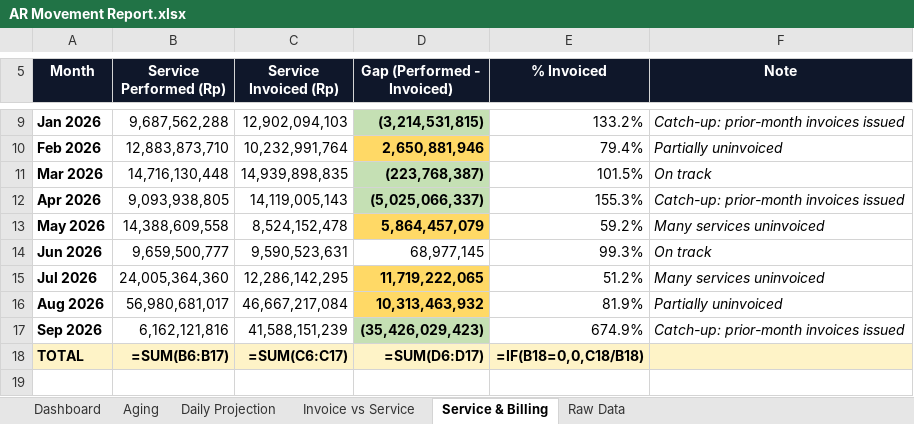
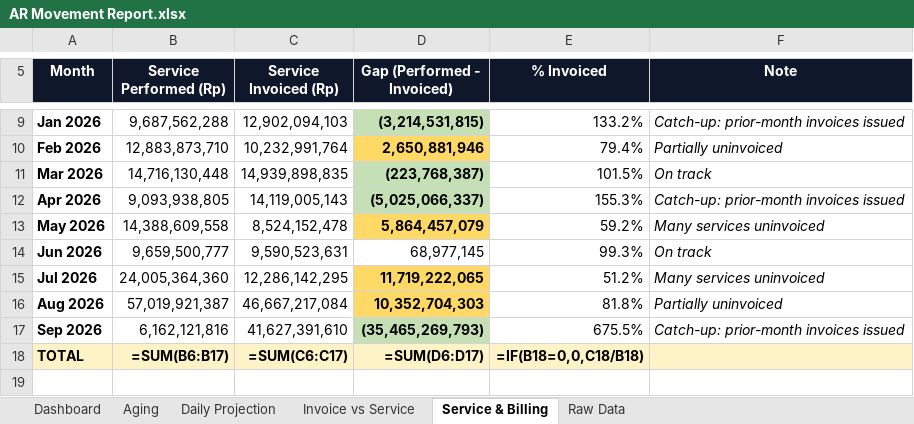
Before and after one commit to finmanagerindonesia-dev/psi-ar-dashboard, an Excel workbook: AR Movement Report.xlsx, sheet Service & Billing, drawn as a sheet; only a part is shown, gaps mark what is left out; values as stored, in another font and other column widths than the file's, no borders; formulas without a stored value are shown as written; charts and pictures not drawn; the diff names each change by its address in the sheet, - before the commit and + after, or states it on an @@ line.

```diff
--- a/AR Movement Report.xlsx (sheet Service & Billing)
+++ b/AR Movement Report.xlsx (sheet Service & Billing)
-B16 (Service Performed (Rp)): 56,980,681,017
+B16 (Service Performed (Rp)): 57,019,921,387
-D16 (Gap (Performed - Invoiced)): 10,313,463,932
+D16 (Gap (Performed - Invoiced)): 10,352,704,303
-E16 (% Invoiced): 81.9%
+E16 (% Invoiced): 81.8%
-C17 (Service Invoiced (Rp)): 41,588,151,239
+C17 (Service Invoiced (Rp)): 41,627,391,610
-D17 (Gap (Performed - Invoiced)): (35,426,029,423)
+D17 (Gap (Performed - Invoiced)): (35,465,269,793)
-E17 (% Invoiced): 674.9%
+E17 (% Invoiced): 675.5%
```
Also changed, not shown: sheet Invoice vs Service, sheet Daily Projection, sheet Dashboard, sheet Raw Data, sheet Aging.
